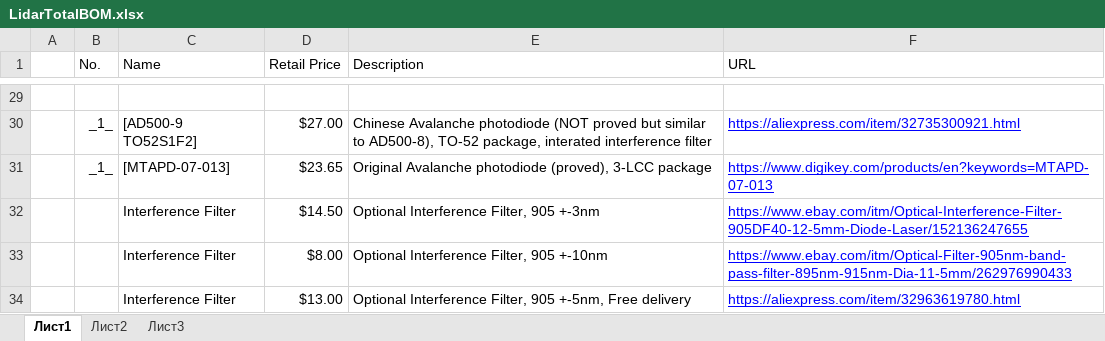
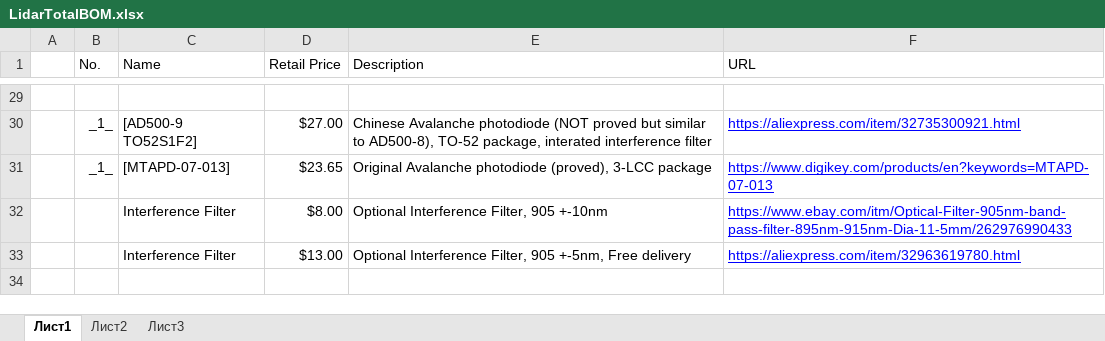
Before and after one commit to iliasam/OpenTOFLidar, an Excel workbook: LidarTotalBOM.xlsx, sheet Лист1, drawn as a sheet; only a part is shown, gaps mark what is left out; values as stored, in another font and other column widths than the file's, no borders; the diff names each change by its address in the sheet, - before the commit and + after, or states it on an @@ line.

Commit message:
Removed wrong IR filter from BOM.

```diff
--- a/LidarTotalBOM.xlsx (sheet Лист1)
+++ b/LidarTotalBOM.xlsx (sheet Лист1)
-row 32:  |  | Interference Filter | $14.50 | Optional Interference Filter, 905 +-3nm | https://www.ebay.com/itm/Optical-Interference-Filter-905DF40-12-5mm-Diode-Laser/152136247655
```
